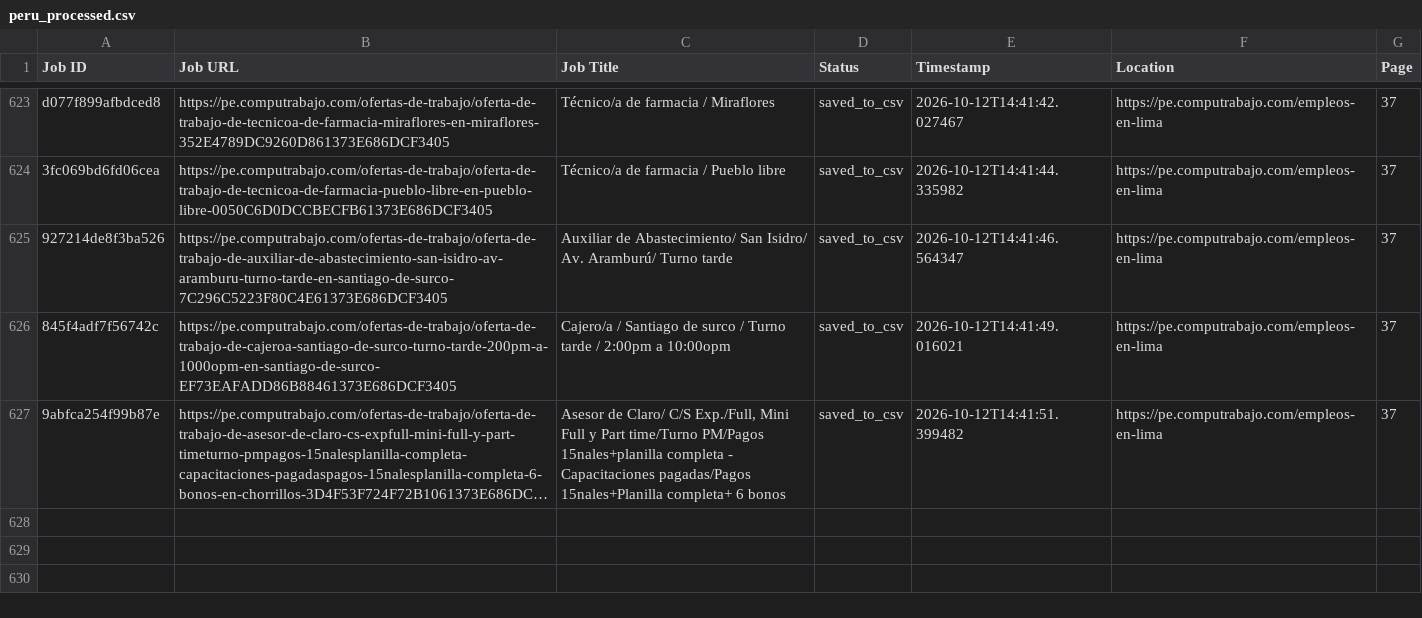
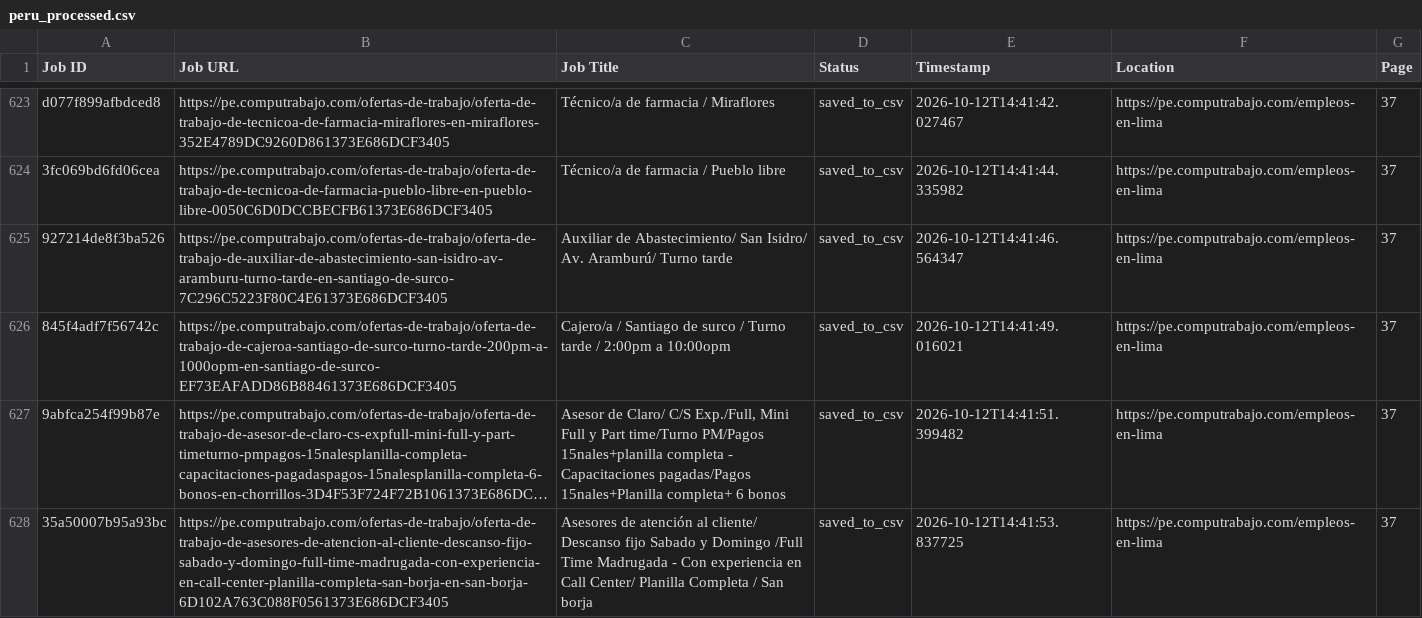
Before and after one commit to liliankason/computrabajo_peru_scraper, a CSV file: peru_processed.csv, drawn as a sheet; only a part is shown, gaps mark what is left out; long unchanged cells end in …; the diff names each change by its address in the sheet, - before the commit and + after, or states it on an @@ line.

```diff
--- a/peru_processed.csv
+++ b/peru_processed.csv
+row 628: 35a50007b95a93bc | https://pe.computrabajo.com/ofertas-de-trabajo/oferta-de-trabajo-de-asesores-de-atencion-al-cliente-descanso-fijo-sabado-y-domingo-full-time-madrugada-con-experiencia-en-call-center-planilla-completa-san-borja-en-san-borja-6D102A763C088F0561373E686DCF3405 | Asesores de atención al cliente/ Descanso fijo Sabado y Domingo /Full Time Madrugada - Con experiencia en Call Center/ Planilla Completa / San borja | saved_to_csv | 2026-10-12T14:41:53.837725 | https://pe.computrabajo.com/empleos-en-lima | 37
```
Also changed, not shown: 2 other files.
